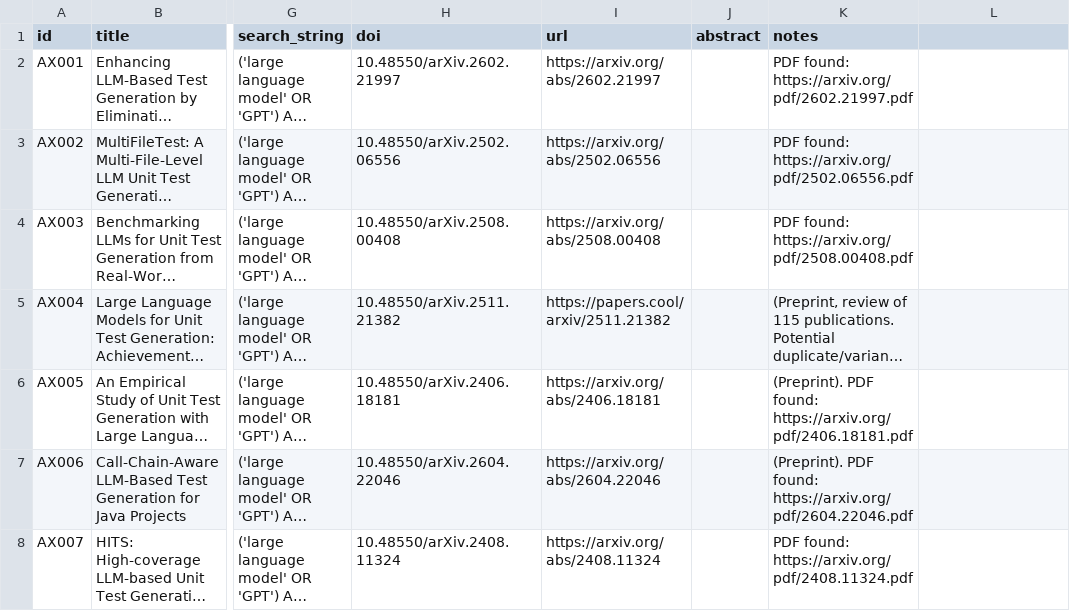
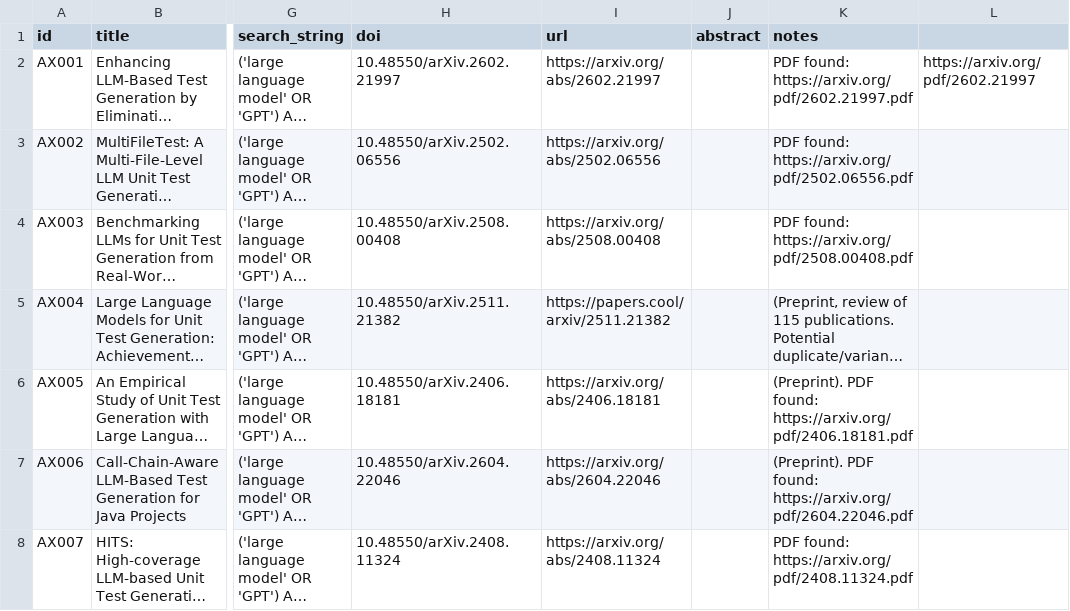
Before and after one commit to Khenggg/SE1944_LLM_Unit_Test_Generation, a CSV file: SLR/raw_records_arxiv_core.csv, drawn as a sheet; only a part is shown, gaps mark what is left out; long unchanged cells end in …; the diff names each change by its address in the sheet, - before the commit and + after, or states it on an @@ line.

Commit message:
Update raw_records_arxiv_core.csv

```diff
--- a/SLR/raw_records_arxiv_core.csv
+++ b/SLR/raw_records_arxiv_core.csv
-L2: (empty)
+L2: https://arxiv.org/pdf/2602.21997
```
